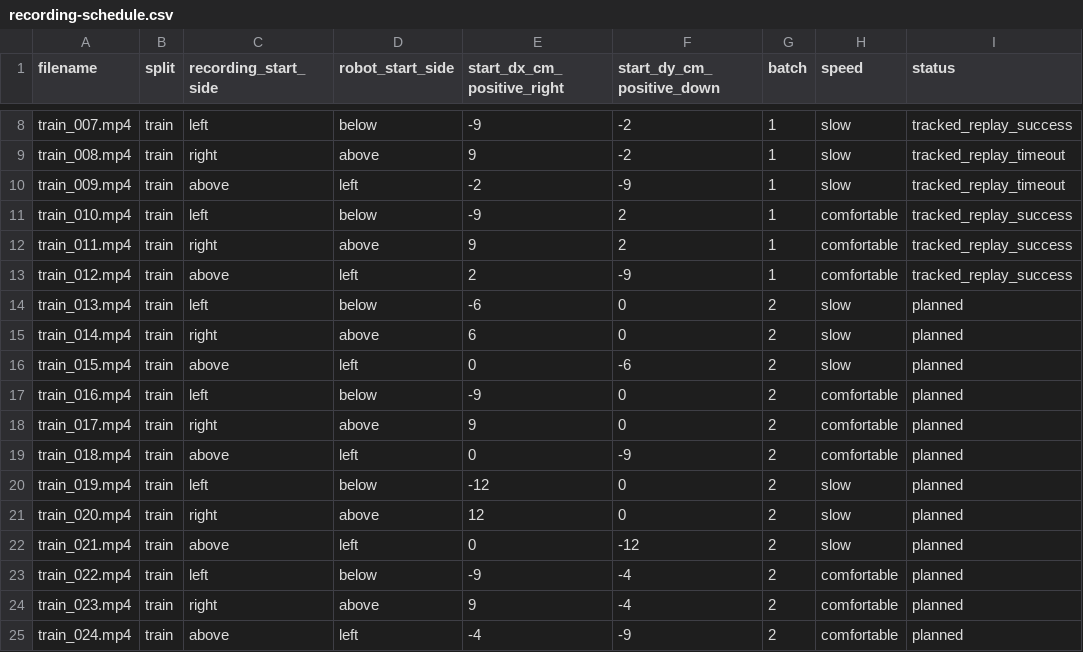
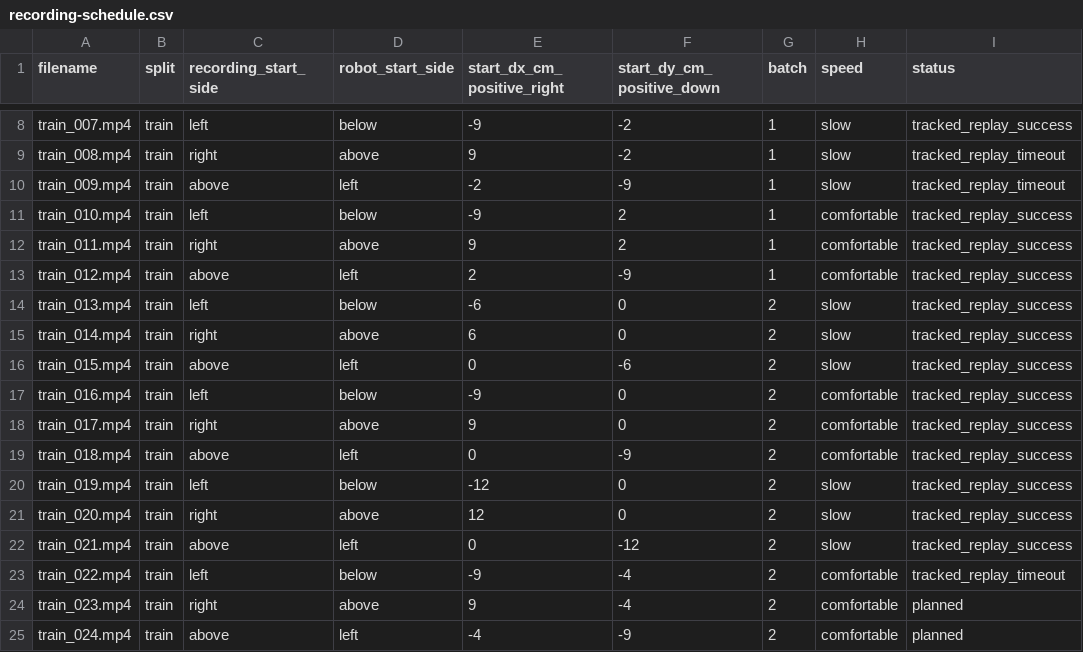
Before and after one commit to Valkyrri025/Human-guided-manipulation, a CSV file: docs/recording-schedule.csv, drawn as a sheet; only a part is shown, gaps mark what is left out.

Commit message:
Process training clips 013–022 and report nine successful replays

```diff
--- a/docs/recording-schedule.csv
+++ b/docs/recording-schedule.csv
@@ -13,12 +13,12 @@ train_011.mp4,train,right,above,9,2,1,comfortable,tracked_replay_success
 train_012.mp4,train,above,left,2,-9,1,comfortable,tracked_replay_success
-train_013.mp4,train,left,below,-6,0,2,slow,planned
-train_014.mp4,train,right,above,6,0,2,slow,planned
-train_015.mp4,train,above,left,0,-6,2,slow,planned
-train_016.mp4,train,left,below,-9,0,2,comfortable,planned
-train_017.mp4,train,right,above,9,0,2,comfortable,planned
-train_018.mp4,train,above,left,0,-9,2,comfortable,planned
-train_019.mp4,train,left,below,-12,0,2,slow,planned
-train_020.mp4,train,right,above,12,0,2,slow,planned
-train_021.mp4,train,above,left,0,-12,2,slow,planned
-train_022.mp4,train,left,below,-9,-4,2,comfortable,planned
+train_013.mp4,train,left,below,-6,0,2,slow,tracked_replay_success
+train_014.mp4,train,right,above,6,0,2,slow,tracked_replay_success
+train_015.mp4,train,above,left,0,-6,2,slow,tracked_replay_success
+train_016.mp4,train,left,below,-9,0,2,comfortable,tracked_replay_success
+train_017.mp4,train,right,above,9,0,2,comfortable,tracked_replay_success
+train_018.mp4,train,above,left,0,-9,2,comfortable,tracked_replay_success
+train_019.mp4,train,left,below,-12,0,2,slow,tracked_replay_success
+train_020.mp4,train,right,above,12,0,2,slow,tracked_replay_success
+train_021.mp4,train,above,left,0,-12,2,slow,tracked_replay_success
+train_022.mp4,train,left,below,-9,-4,2,comfortable,tracked_replay_timeout
 train_023.mp4,train,right,above,9,-4,2,comfortable,planned
```
Also changed, not shown: 52 other files.
